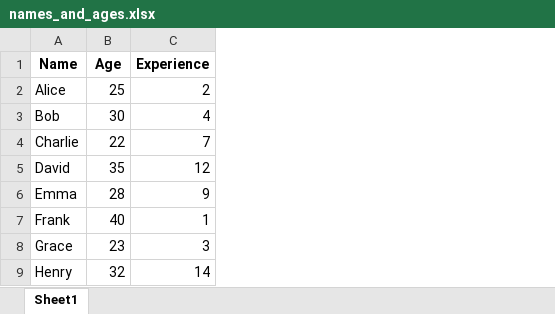
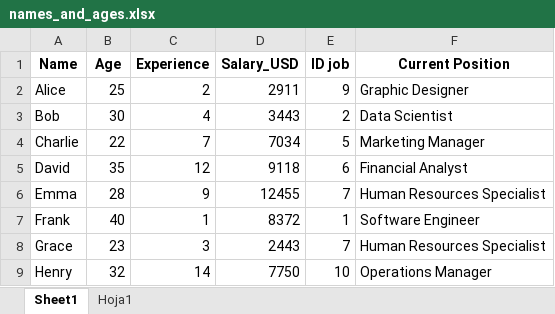
Before and after one commit to ajrianop/PySpark, an Excel workbook: data/names_and_ages.xlsx, sheet Sheet1, drawn as a sheet; only a part is shown; values as stored, in another font and other column widths than the file's, no borders; the diff names each change by its address in the sheet, - before the commit and + after, or states it on an @@ line.

```diff
--- a/data/names_and_ages.xlsx (sheet Sheet1)
+++ b/data/names_and_ages.xlsx (sheet Sheet1)
+sheet tab: Hoja1
+column D (Salary_USD), rows 2-9: 2911 | 3443 | 7034 | 9118 | 12455 | 8372 | 2443 | 7750
+column E (ID job), rows 2-9: 9 | 2 | 5 | 6 | 7 | 1 | 7 | 10
+column F (Current Position), rows 2-9: Graphic Designer | Data Scientist | Marketing Manager | Financial Analyst | Human Resources Specialist | Software Engineer | Human Resources Specialist | Operations Manager
```
Also changed, not shown: data/names_and_ages_missing_val.xlsx, 5 other files.
